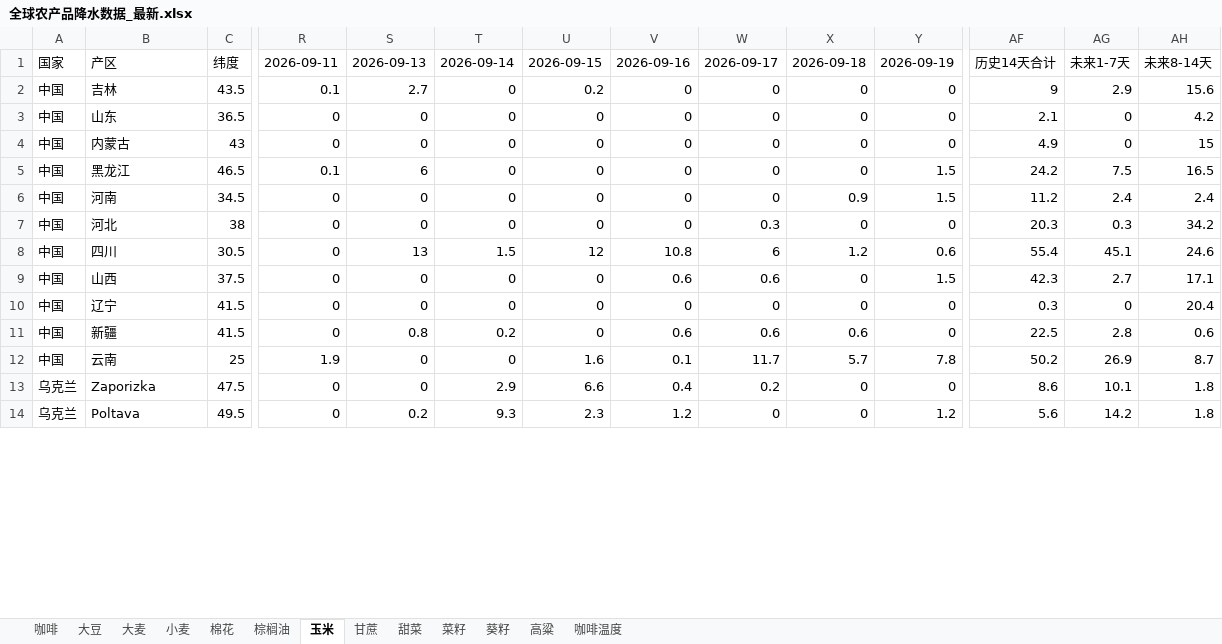
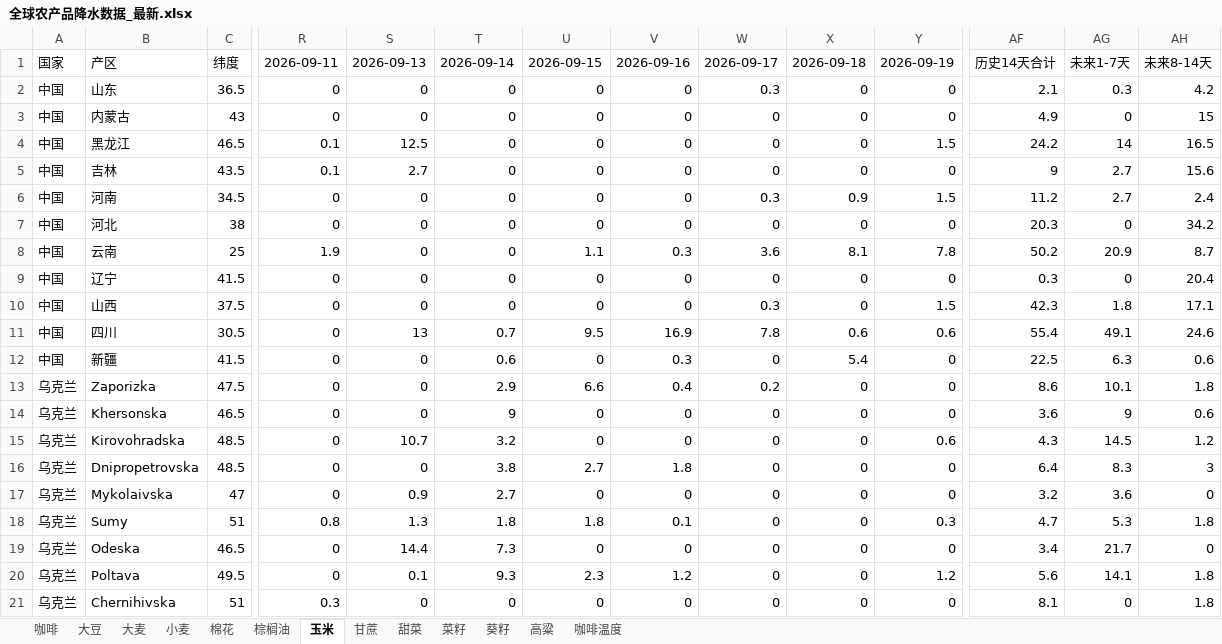
Before and after one commit to 2368846312-oss/ag-weather, an Excel workbook: 全球农产品降水数据_最新.xlsx, sheet 玉米, drawn as a sheet; only a part is shown, gaps mark what is left out; values as stored, in another font and other column widths than the file's, no cell formats; removed rows and columns are numbered as before the commit, all else as after; rows hold the shown columns only; the diff covers the shown part only; the diff names each change by its address in the sheet, - before the commit and + after, or states it on an @@ line.

```diff
--- a/全球农产品降水数据_最新.xlsx (sheet 玉米)
+++ b/全球农产品降水数据_最新.xlsx (sheet 玉米)
-row 2: 中国 | 吉林 | 43.5 | 0.1 | 2.7 | 0 | 0.2 | 0 | 0 | 0 | 0 | 9 | 2.9 | 15.6
-W2: 0
+W2: 0.3
-AG2: 0
+AG2: 0.3
-S4: 6
+S4: 12.5
-AG4: 7.5
+AG4: 14
+row 5: 中国 | 吉林 | 43.5 | 0.1 | 2.7 | 0 | 0 | 0 | 0 | 0 | 0 | 9 | 2.7 | 15.6
-W6: 0
+W6: 0.3
-AG6: 2.4
+AG6: 2.7
-W7: 0.3
+W7: 0
-AG7: 0.3
+AG7: 0
-row 8: 中国 | 四川 | 30.5 | 0 | 13 | 1.5 | 12 | 10.8 | 6 | 1.2 | 0.6 | 55.4 | 45.1 | 24.6
-row 9: 中国 | 山西 | 37.5 | 0 | 0 | 0 | 0 | 0.6 | 0.6 | 0 | 1.5 | 42.3 | 2.7 | 17.1
+row 8: 中国 | 云南 | 25 | 1.9 | 0 | 0 | 1.1 | 0.3 | 3.6 | 8.1 | 7.8 | 50.2 | 20.9 | 8.7
+row 10: 中国 | 山西 | 37.5 | 0 | 0 | 0 | 0 | 0 | 0.3 | 0 | 1.5 | 42.3 | 1.8 | 17.1
+row 11: 中国 | 四川 | 30.5 | 0 | 13 | 0.7 | 9.5 | 16.9 | 7.8 | 0.6 | 0.6 | 55.4 | 49.1 | 24.6
-S12: 0.8
+S12: 0
-T12: 0.2
+T12: 0.6
-V12: 0.6
+V12: 0.3
-W12: 0.6
+W12: 0
-X12: 0.6
+X12: 5.4
-AG12: 2.8
+AG12: 6.3
-row 12: 中国 | 云南 | 25 | 1.9 | 0 | 0 | 1.6 | 0.1 | 11.7 | 5.7 | 7.8 | 50.2 | 26.9 | 8.7
@@ row 18 moved to row 14: 乌克兰 @@
+row 15: 乌克兰 | Kirovohradska | 48.5 | 0 | 10.7 | 3.2 | 0 | 0 | 0 | 0 | 0.6 | 4.3 | 14.5 | 1.2
@@ row 20 moved to row 16: 乌克兰 @@
+row 17: 乌克兰 | Mykolaivska | 47 | 0 | 0.9 | 2.7 | 0 | 0 | 0 | 0 | 0 | 3.2 | 3.6 | 0
+row 18: 乌克兰 | Sumy | 51 | 0.8 | 1.3 | 1.8 | 1.8 | 0.1 | 0 | 0 | 0.3 | 4.7 | 5.3 | 1.8
+row 19: 乌克兰 | Odeska | 46.5 | 0 | 14.4 | 7.3 | 0 | 0 | 0 | 0 | 0 | 3.4 | 21.7 | 0
-S20: 0.2
+S20: 0.1
-AG20: 14.2
+AG20: 14.1
@@ row 24 moved to row 21: 乌克兰 @@
```
Also changed, not shown: 9 added rows, 13 removed rows, 1 moved row and 107 edited cells elsewhere in this sheet, sheet 小麦, sheet 大豆, sheet 菜籽, sheet 咖啡温度, sheet 高粱, sheet 大麦, 6 more sheets, cell formats, VHI_Data/VHI_最近6周汇总.xlsx.
